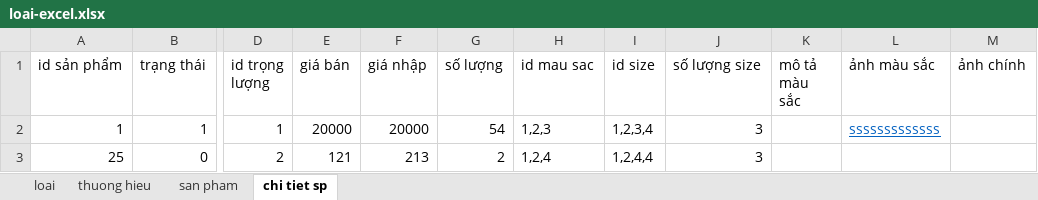
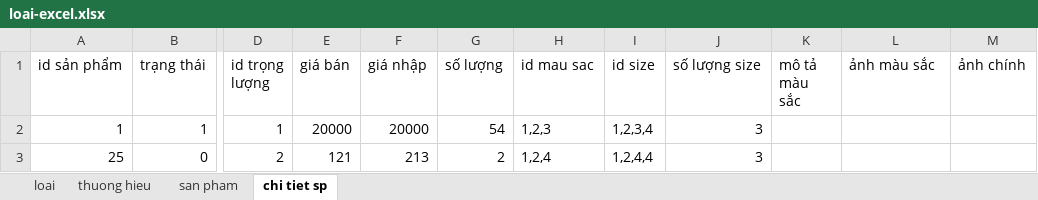
Before and after one commit to quangvih12/DuAnTotNghiep, an Excel workbook: loai-excel.xlsx, sheet chi tiet sp, drawn as a sheet; only a part is shown, gaps mark what is left out; values as stored, in another font and other column widths than the file's, no borders; charts and pictures not drawn; the diff names each change by its address in the sheet, - before the commit and + after, or states it on an @@ line.

```diff
--- a/loai-excel.xlsx (sheet chi tiet sp)
+++ b/loai-excel.xlsx (sheet chi tiet sp)
-L2 (ảnh màu sắc): sssssssssssss
+L2 (ảnh màu sắc): (empty)
```
Also changed, not shown: charts or pictures, 10 other files.
